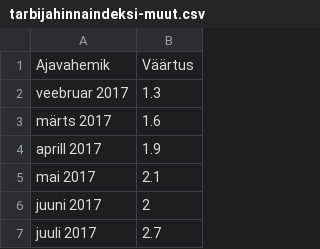
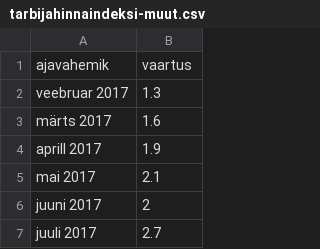
Before and after one commit to jkirikal/housing-price-analysis-by-district, a CSV file: tarbijahinnaindeksi-muut.csv, drawn as a sheet; only a part is shown; removed rows and columns are numbered as before the commit, all else as after; the diff names each change by its address in the sheet, - before the commit and + after, or states it on an @@ line.

Commit message:
inflation data edit

```diff
--- a/tarbijahinnaindeksi-muut.csv
+++ b/tarbijahinnaindeksi-muut.csv
-row 1: Ajavahemik | Väärtus
+row 1: ajavahemik | vaartus
```
